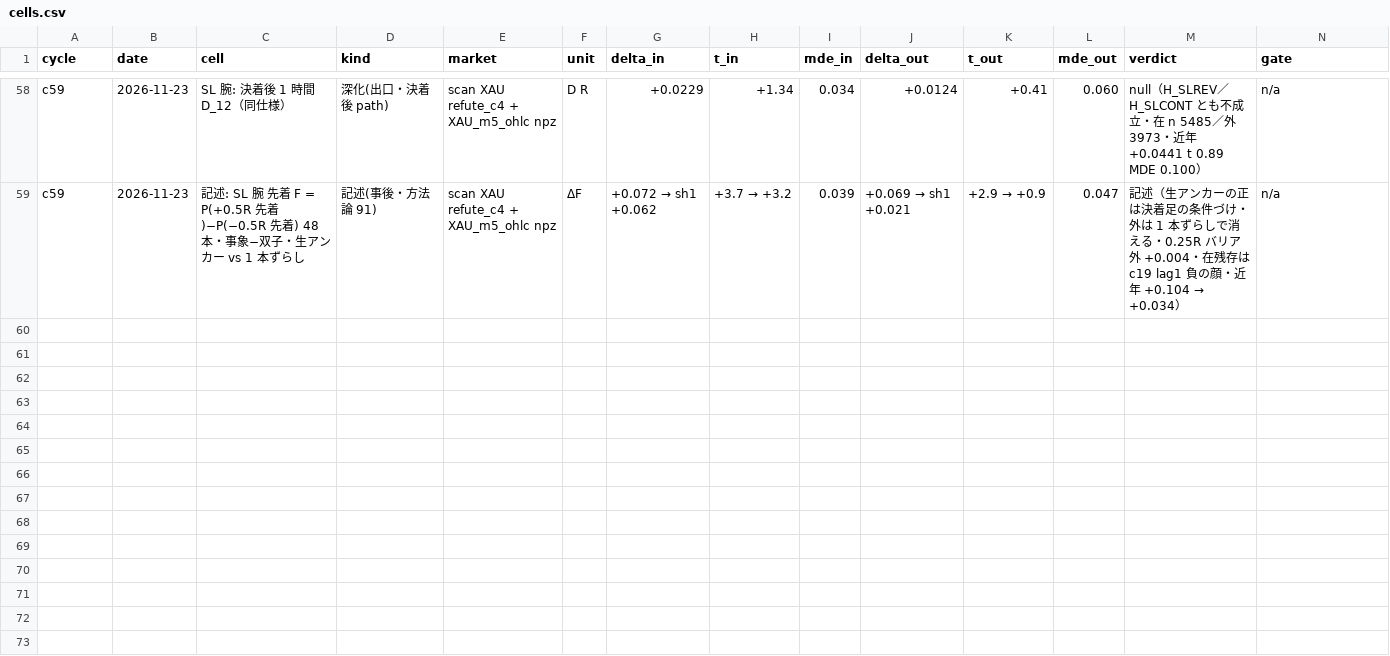
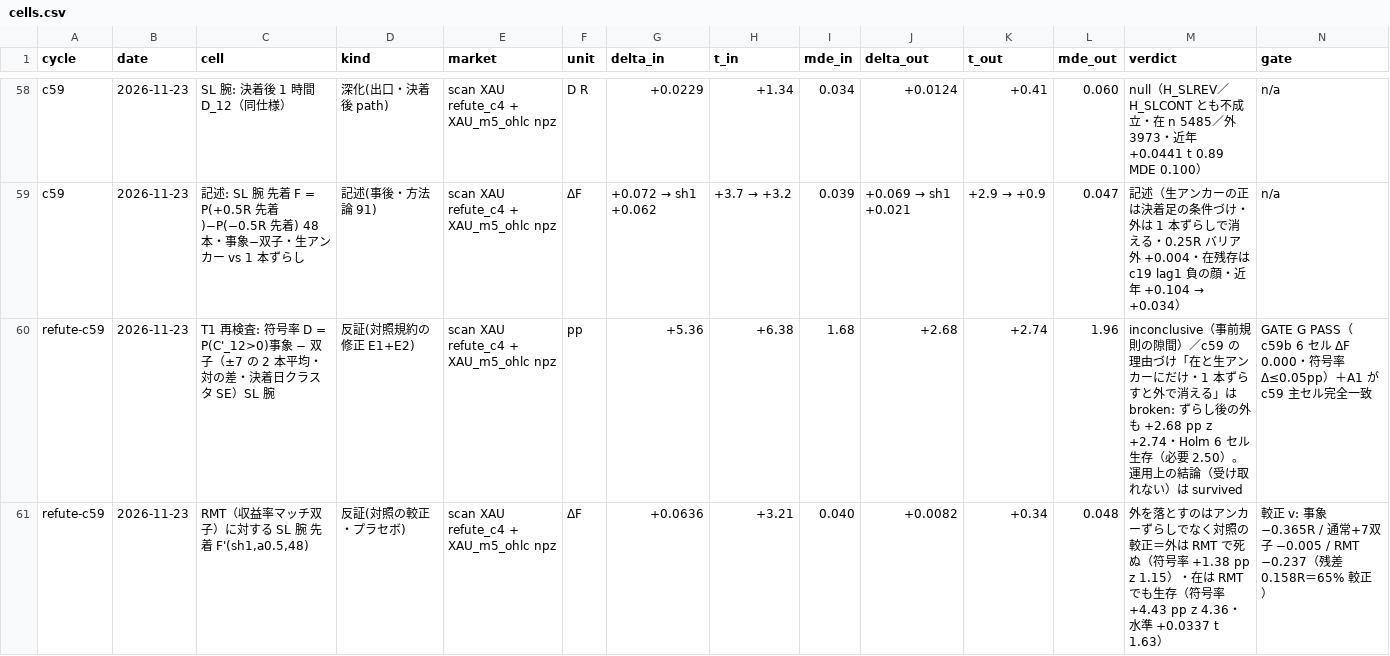
Before and after one commit to ke99089631-dev/aurel-memory-private-, a CSV file: projects/discretionary/live/AUREL_RESEARCH/data/cells.csv, drawn as a sheet; only a part is shown, gaps mark what is left out; rows hold the shown columns only; the diff covers the shown part only; the diff names each change by its address in the sheet, - before the commit and + after, or states it on an @@ line.

Commit message:
auto: AUREL sync 2026-11-23 03:52:22

```diff
--- a/projects/discretionary/live/AUREL_RESEARCH/data/cells.csv
+++ b/projects/discretionary/live/AUREL_RESEARCH/data/cells.csv
+row 60: refute-c59 | 2026-11-23 | T1 再検査: 符号率 D = P(C'_12>0)事象 − 双子（±7 の 2 本平均・対の差・決着日クラスタ SE）SL 腕 | 反証(対照規約の修正 E1+E2) | scan XAU refute_c4 + XAU_m5_ohlc npz | pp | +5.36 | +6.38 | 1.68 | +2.68 | +2.74 | 1.96 | inconclusive（事前規則の隙間）／c59 の理由づけ「在と生アンカーにだけ・1 本ずらすと外で消える」は broken: ずらし後の外も +2.68 pp z +2.74・Holm 6 セル生存（必要 2.50）。運用上の結論（受け取れない）は survived | GATE G PASS（c59b 6 セル ΔF 0.000・符号率 Δ≤0.05pp）＋A1 が c59 主セル完全一致
+row 61: refute-c59 | 2026-11-23 | RMT（収益率マッチ双子）に対する SL 腕 先着 F'(sh1,a0.5,48) | 反証(対照の較正・プラセボ) | scan XAU refute_c4 + XAU_m5_ohlc npz | ΔF | +0.0636 | +3.21 | 0.040 | +0.0082 | +0.34 | 0.048 | 外を落とすのはアンカーずらしでなく対照の較正＝外は RMT で死ぬ（符号率 +1.38 pp z 1.15）・在は RMT でも生存（符号率 +4.43 pp z 4.36・水準 +0.0337 t 1.63） | 較正 v: 事象 −0.365R / 通常+7双子 −0.005 / RMT −0.237（残差 0.158R＝65% 較正）
```
Also changed, not shown: 2 added rows elsewhere in this file, 18 other files.
